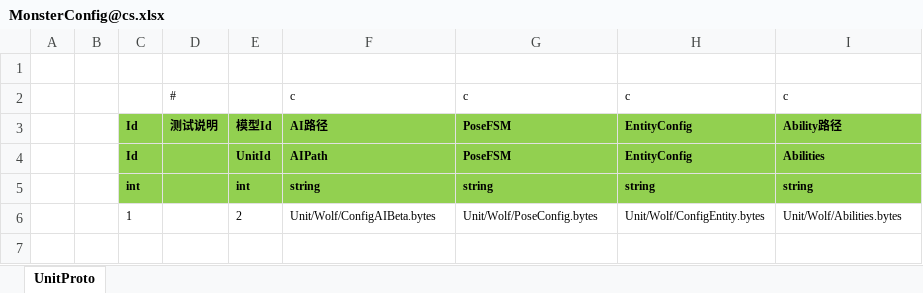
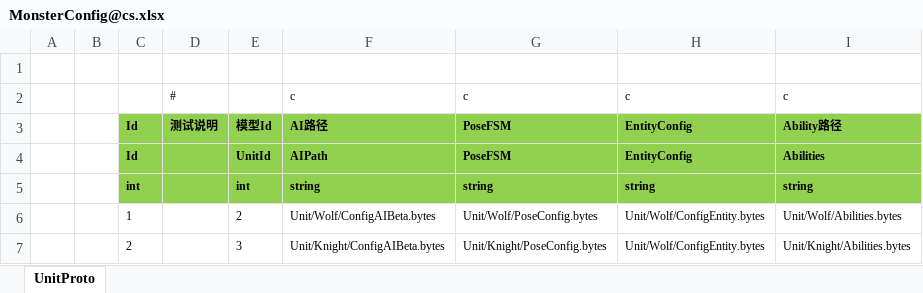
Before and after one commit to 526077247/GenshinGamePlay, an Excel workbook: Excel/MonsterConfig@cs.xlsx, sheet UnitProto, drawn as a sheet; values as stored, in another font and other column widths than the file's, no borders; the diff names each change by its address in the sheet, - before the commit and + after, or states it on an @@ line.

```diff
--- a/Excel/MonsterConfig@cs.xlsx (sheet UnitProto)
+++ b/Excel/MonsterConfig@cs.xlsx (sheet UnitProto)
+row 7:  |  | 2 |  | 3 | Unit/Knight/ConfigAIBeta.bytes | Unit/Knight/PoseConfig.bytes | Unit/Wolf/ConfigEntity.bytes | Unit/Knight/Abilities.bytes
```
Also changed, not shown: Excel/UnitConfig@cs.xlsx, 7 other files.
